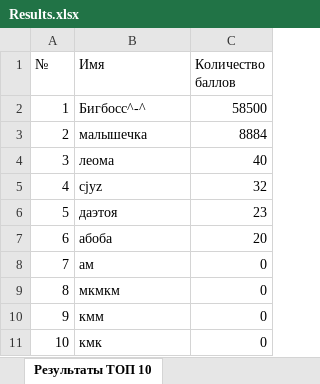
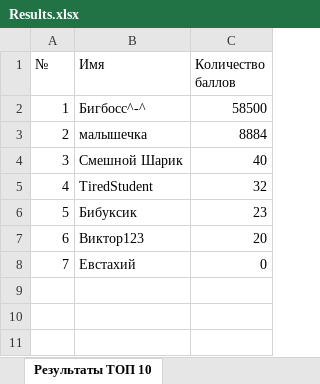
Before and after one commit to roossoomi/mortalkombatbLab5, an Excel workbook: src/main/resources/Results.xlsx, sheet Результаты ТОП 10, drawn as a sheet; values as stored, in another font and other column widths than the file's, no borders; the diff names each change by its address in the sheet, - before the commit and + after, or states it on an @@ line.

```diff
--- a/src/main/resources/Results.xlsx (sheet Результаты ТОП 10)
+++ b/src/main/resources/Results.xlsx (sheet Результаты ТОП 10)
-B4 (Имя): леома
+B4 (Имя): Смешной Шарик
-B5 (Имя): cjyz
+B5 (Имя): TiredStudent
-B6 (Имя): даэтоя
+B6 (Имя): Бибуксик
-B7 (Имя): абоба
+B7 (Имя): Виктор123
-B8 (Имя): ам
+B8 (Имя): Евстахий
-row 9: 8 | мкмкм | 0
-row 10: 9 | кмм | 0
-row 11: 10 | кмк | 0
```
Also changed, not shown: 16 other files.
